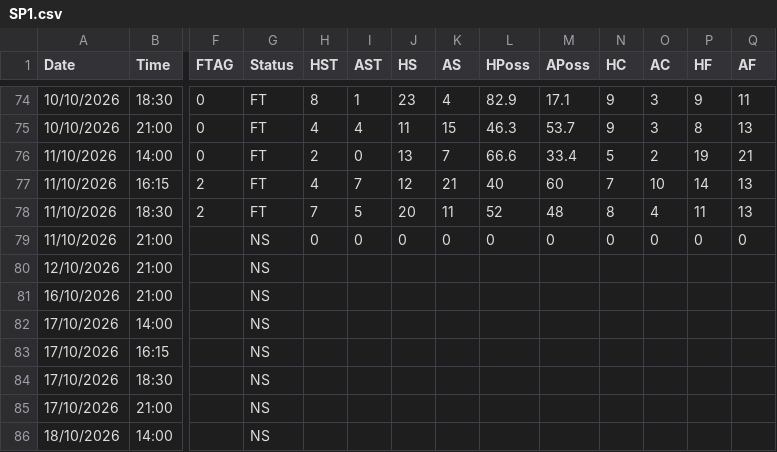
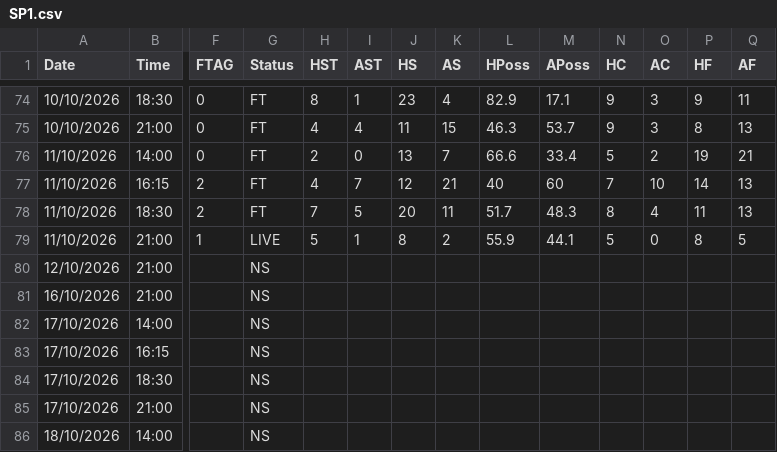
Before and after one commit to yorsbedoya-ui/pizarra-de-pronosticos, a CSV file: data/live/SP1.csv, drawn as a sheet; only a part is shown, gaps mark what is left out; removed rows and columns are numbered as before the commit, all else as after; rows hold the shown columns only; the diff names each change by its address in the sheet, - before the commit and + after, or states it on an @@ line.

```diff
--- a/data/live/SP1.csv
+++ b/data/live/SP1.csv
-L78 (HPoss): 52
+L78 (HPoss): 51.7
-M78 (APoss): 48
+M78 (APoss): 48.3
-row 79: 11/10/2026 | 21:00 |  | NS | 0 | 0 | 0 | 0 | 0 | 0 | 0 | 0 | 0 | 0
+row 79: 11/10/2026 | 21:00 | 1 | LIVE | 5 | 1 | 8 | 2 | 55.9 | 44.1 | 5 | 0 | 8 | 5
```
Also changed, not shown: data/live/F1.csv, data/live/I1.csv, 2 other files.
